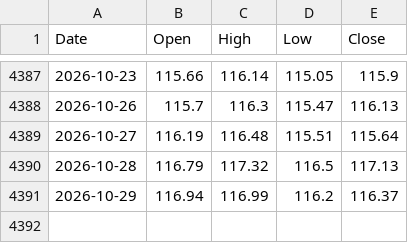
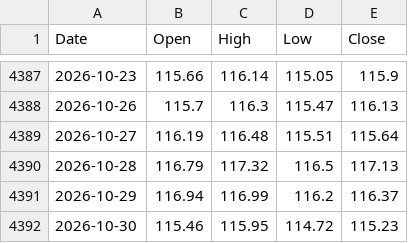
Before and after one commit to viruop/paper-arena, a CSV file: data/market/GOLDBEES.csv, drawn as a sheet; only a part is shown, gaps mark what is left out; the diff names each change by its address in the sheet, - before the commit and + after, or states it on an @@ line.

```diff
--- a/data/market/GOLDBEES.csv
+++ b/data/market/GOLDBEES.csv
+row 4392: 2026-10-30 | 115.46 | 115.95 | 114.72 | 115.23
```
Also changed, not shown: data/market/NIFTY50.csv, data/market/NIFTYBEES.csv, 7 other files.
